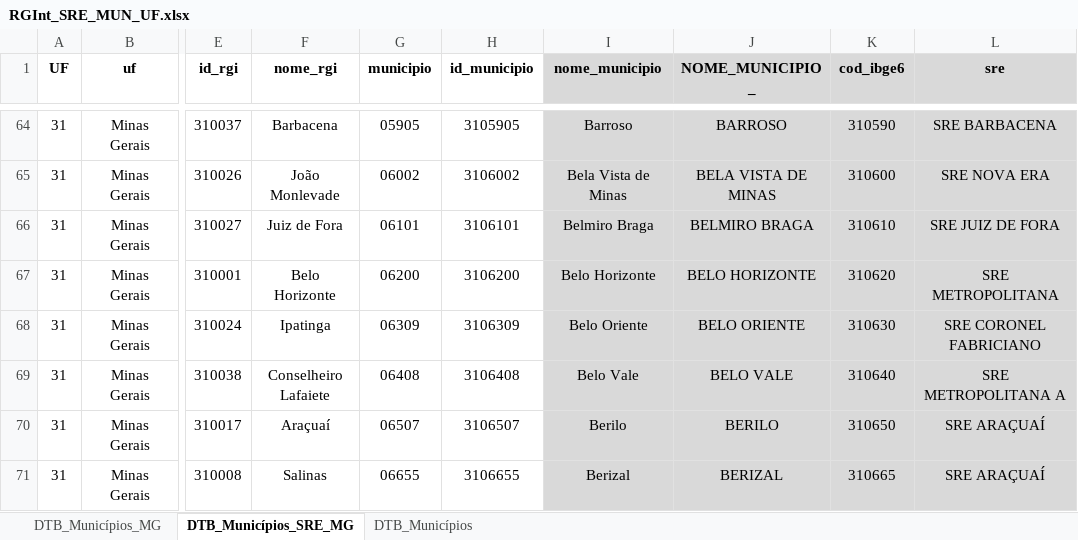
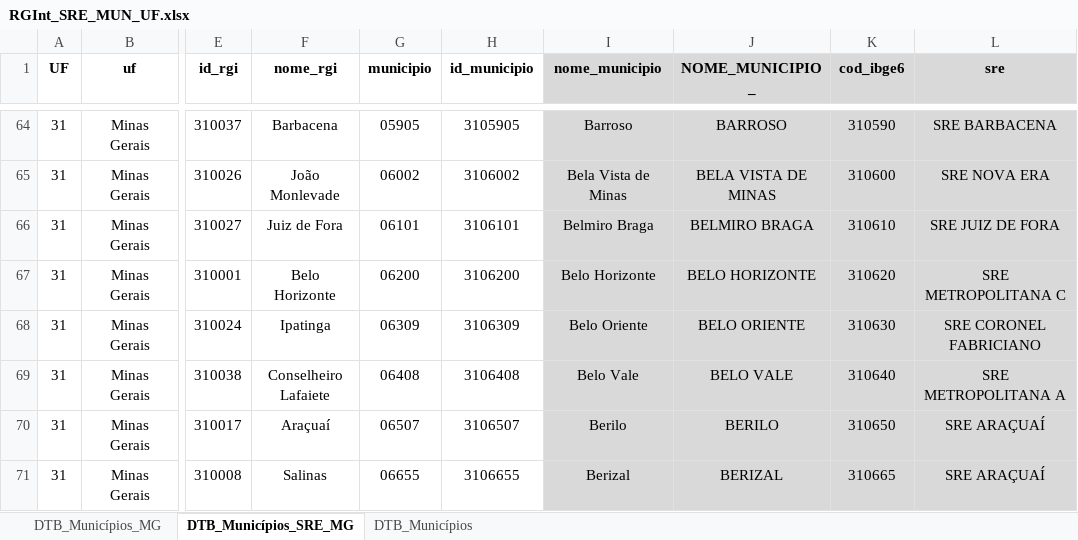
Before and after one commit to marielgruppi/informativoideb, an Excel workbook: RGInt_SRE_MUN_UF.xlsx, sheet DTB_Municípios_SRE_MG, drawn as a sheet; only a part is shown, gaps mark what is left out; values as stored, in another font and other column widths than the file's, no borders; charts and pictures not drawn; the diff names each change by its address in the sheet, - before the commit and + after, or states it on an @@ line.

```diff
--- a/RGInt_SRE_MUN_UF.xlsx (sheet DTB_Municípios_SRE_MG)
+++ b/RGInt_SRE_MUN_UF.xlsx (sheet DTB_Municípios_SRE_MG)
-L67 (sre): SRE METROPOLITANA
+L67 (sre): SRE METROPOLITANA C
```
Also changed, not shown: charts or pictures, 9 other files.
